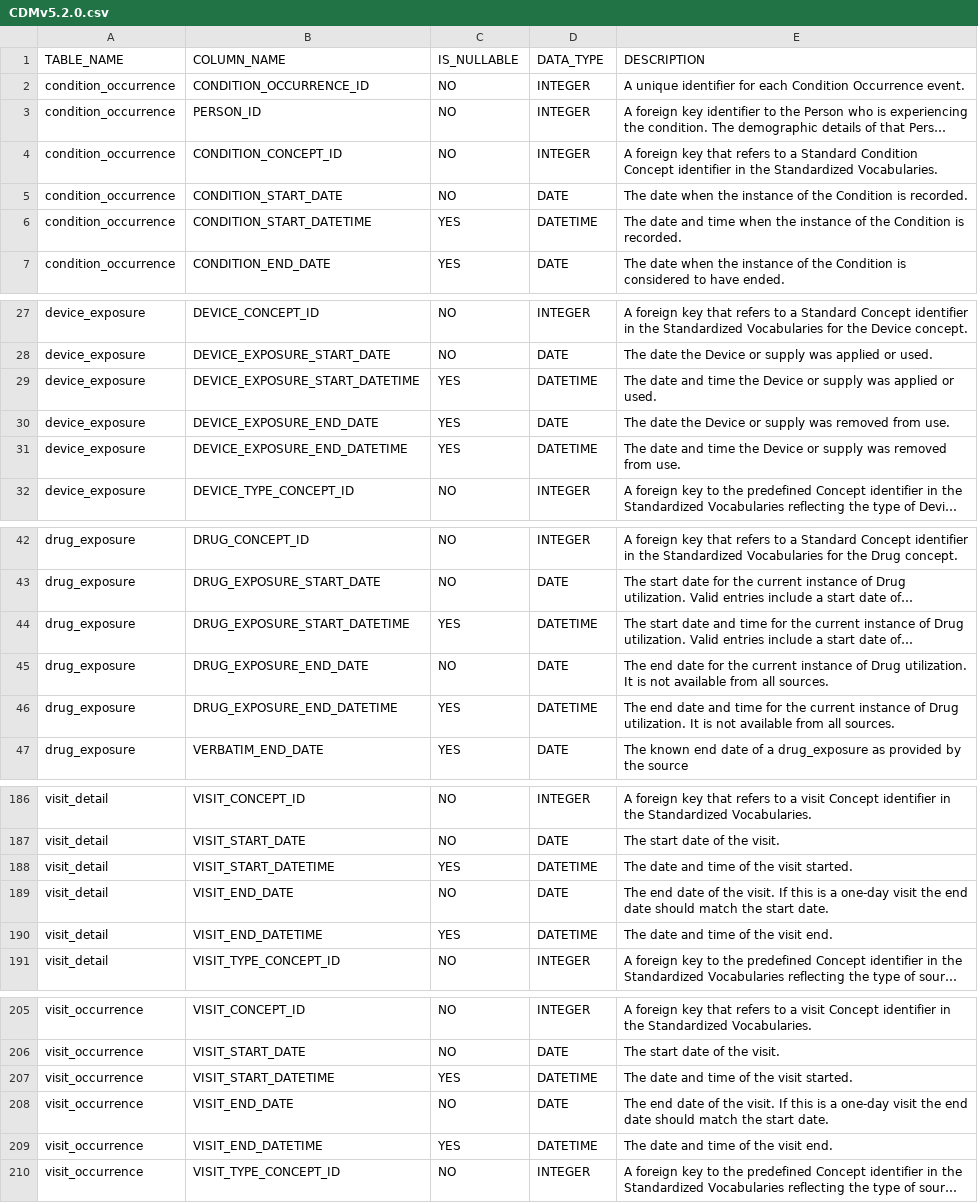
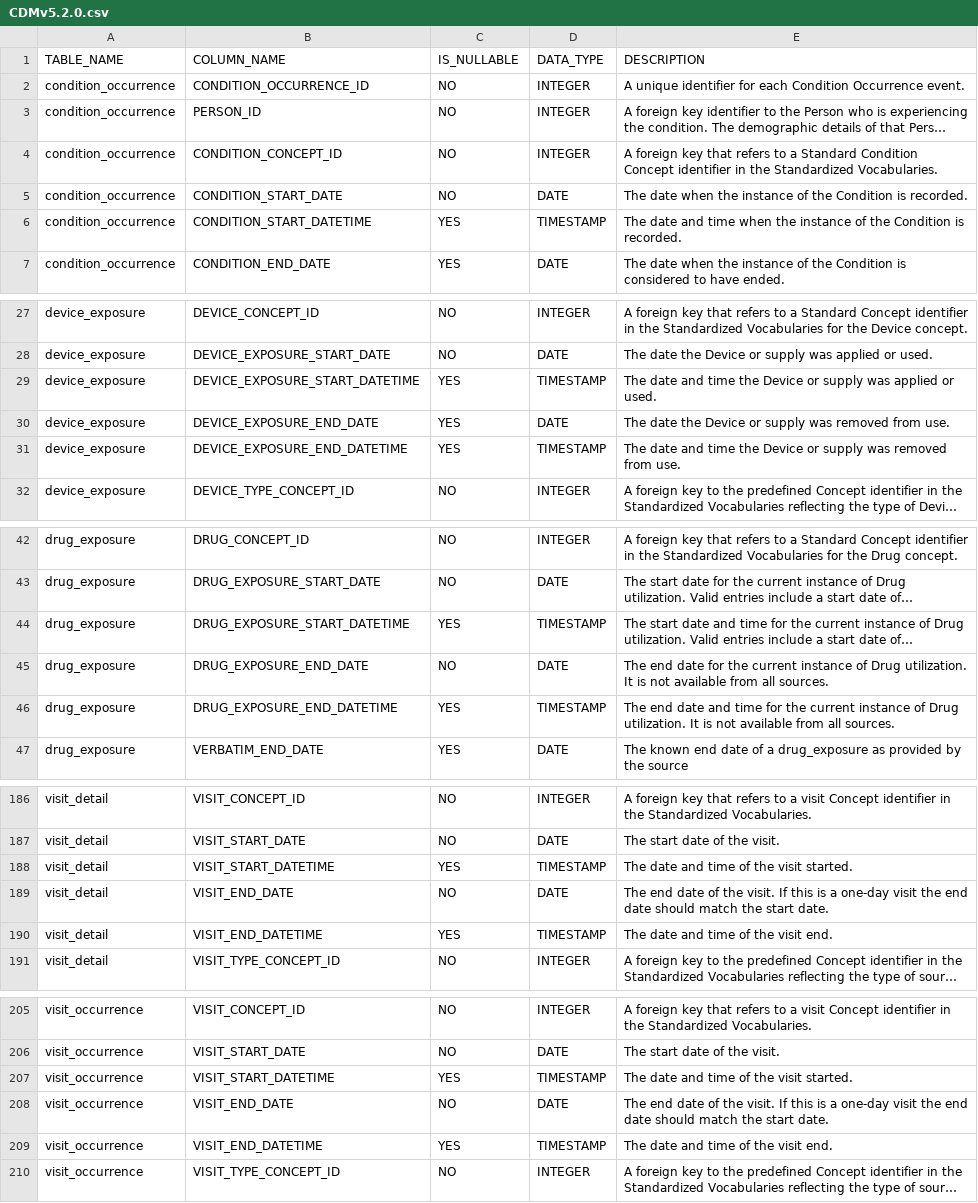
Before and after one commit to OHDSI/Perseus, a CSV file: perseus-api/model/sources/CDM/CDMv5.2.0.csv, drawn as a sheet; only a part is shown, gaps mark what is left out; long unchanged cells end in …; the diff covers the shown part only; the diff names each change by its address in the sheet, - before the commit and + after, or states it on an @@ line.

```diff
--- a/perseus-api/model/sources/CDM/CDMv5.2.0.csv
+++ b/perseus-api/model/sources/CDM/CDMv5.2.0.csv
-D6 (DATA_TYPE): DATETIME
+D6 (DATA_TYPE): TIMESTAMP
-D29 (DATA_TYPE): DATETIME
+D29 (DATA_TYPE): TIMESTAMP
-D31 (DATA_TYPE): DATETIME
+D31 (DATA_TYPE): TIMESTAMP
-D44 (DATA_TYPE): DATETIME
+D44 (DATA_TYPE): TIMESTAMP
-D46 (DATA_TYPE): DATETIME
+D46 (DATA_TYPE): TIMESTAMP
-D188 (DATA_TYPE): DATETIME
+D188 (DATA_TYPE): TIMESTAMP
-D190 (DATA_TYPE): DATETIME
+D190 (DATA_TYPE): TIMESTAMP
-D207 (DATA_TYPE): DATETIME
+D207 (DATA_TYPE): TIMESTAMP
-D209 (DATA_TYPE): DATETIME
+D209 (DATA_TYPE): TIMESTAMP
```
Also changed, not shown: 8 edited cells elsewhere in this file, perseus-api/model/sources/CDM/CDMv5.1.0.csv, perseus-api/model/sources/CDM/CDMv5.3.1.csv, 1 other file.
